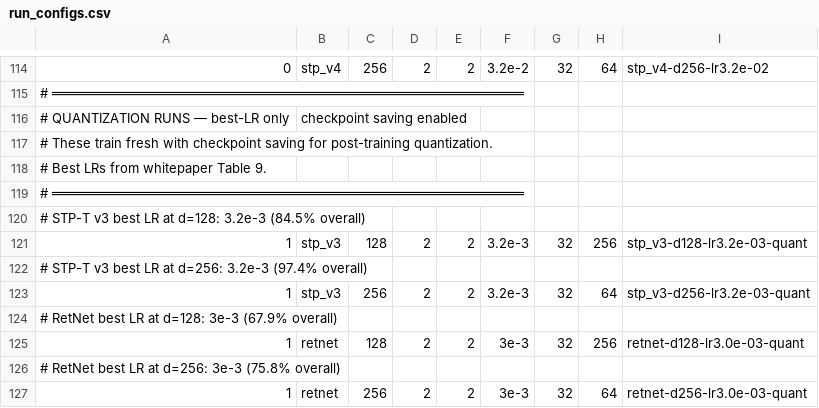
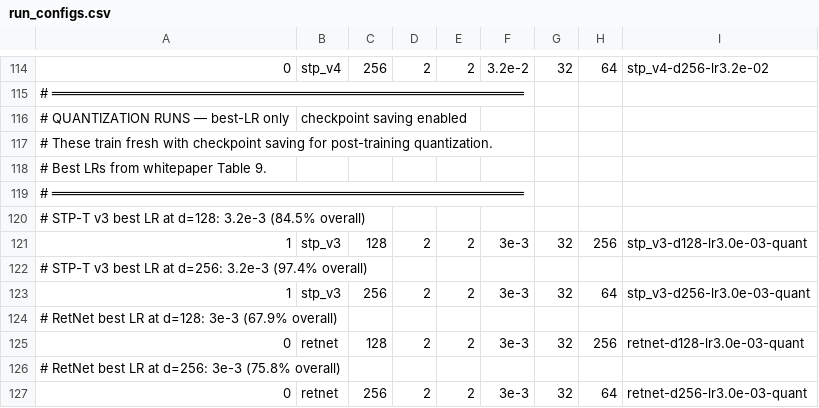
Before and after one commit to raisul1212/stp-t-mqar-p1, a CSV file: configs/run_configs.csv, drawn as a sheet; only a part is shown, gaps mark what is left out; the diff names each change by its address in the sheet, - before the commit and + after, or states it on an @@ line.

```diff
--- a/configs/run_configs.csv
+++ b/configs/run_configs.csv
-F121: 3.2e-3
+F121: 3e-3
-I121: stp_v3-d128-lr3.2e-03-quant
+I121: stp_v3-d128-lr3.0e-03-quant
-F123: 3.2e-3
+F123: 3e-3
-I123: stp_v3-d256-lr3.2e-03-quant
+I123: stp_v3-d256-lr3.0e-03-quant
-A125: 1
+A125: 0
-A127: 1
+A127: 0
```
Also changed, not shown: 1 other file.
